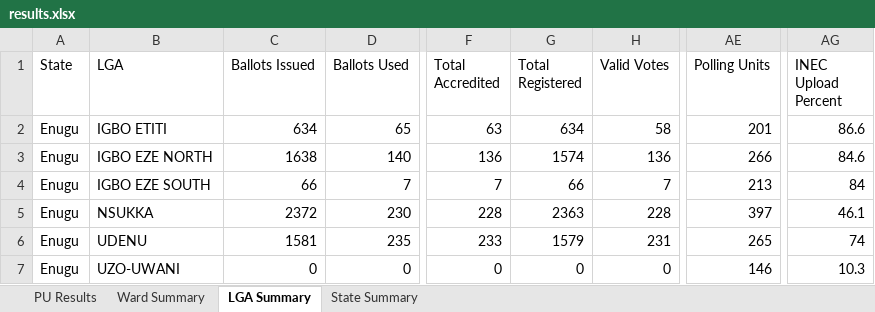
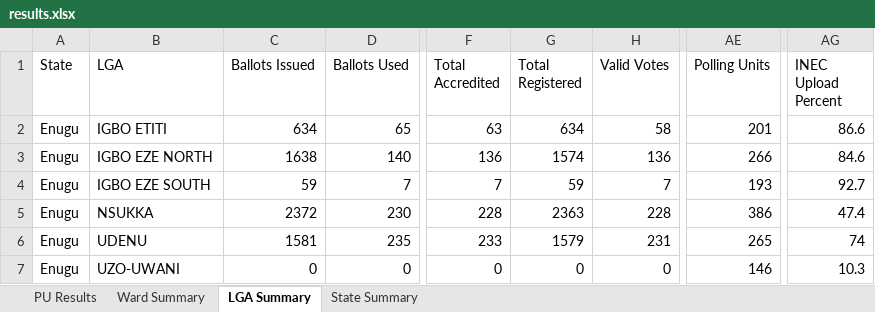
Before and after one commit to africadatawarehouse-netizen/inec-state-pull, an Excel workbook: output/Enugu/results.xlsx, sheet LGA Summary, drawn as a sheet; only a part is shown, gaps mark what is left out; values as stored, in another font and other column widths than the file's, no borders; the diff names each change by its address in the sheet, - before the commit and + after, or states it on an @@ line.

```diff
--- a/output/Enugu/results.xlsx (sheet LGA Summary)
+++ b/output/Enugu/results.xlsx (sheet LGA Summary)
-C4 (Ballots Issued): 66
+C4 (Ballots Issued): 59
-G4 (Total Registered): 66
+G4 (Total Registered): 59
-AE4 (Polling Units): 213
+AE4 (Polling Units): 193
-AG4 (INEC Upload Percent): 84
+AG4 (INEC Upload Percent): 92.7
-AE5 (Polling Units): 397
+AE5 (Polling Units): 386
-AG5 (INEC Upload Percent): 46.1
+AG5 (INEC Upload Percent): 47.4
```
Also changed, not shown: sheet PU Results, sheet Ward Summary, sheet State Summary, output/Ekiti/results.xlsx, output/Kano/results.xlsx, 32 other files.
